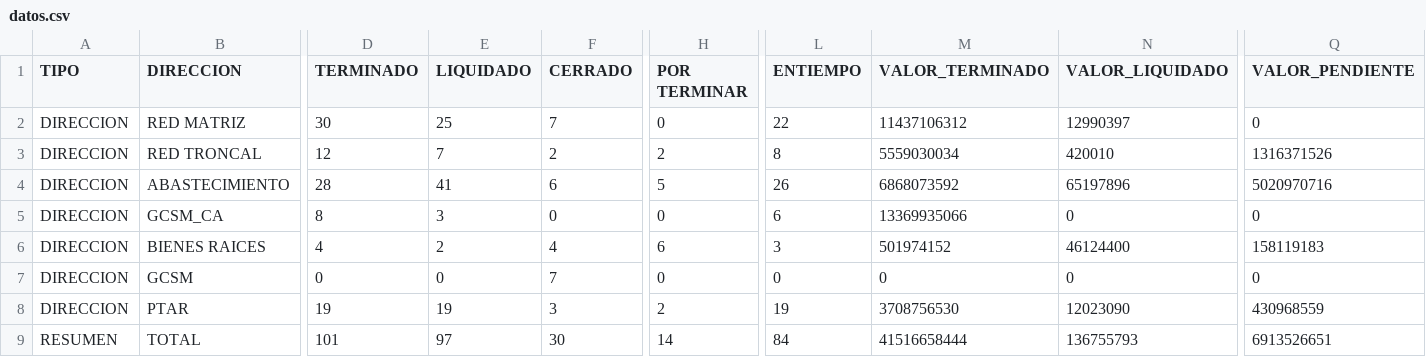
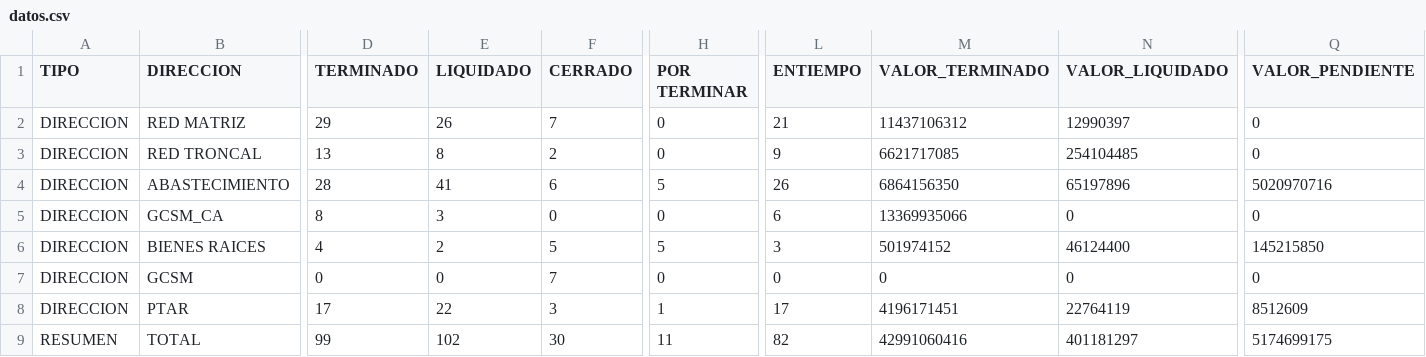
Before and after one commit to mhoyos1324-ux/gcsm-dashboard, a CSV file: datos.csv, drawn as a sheet; only a part is shown, gaps mark what is left out; the diff covers the shown part only; the diff names each change by its address in the sheet, - before the commit and + after, or states it on an @@ line.

Commit message:
Update datos.csv

```diff
--- a/datos.csv
+++ b/datos.csv
-D2 (TERMINADO): 30
+D2 (TERMINADO): 29
-E2 (LIQUIDADO): 25
+E2 (LIQUIDADO): 26
-L2 (ENTIEMPO): 22
+L2 (ENTIEMPO): 21
-D3 (TERMINADO): 12
+D3 (TERMINADO): 13
-E3 (LIQUIDADO): 7
+E3 (LIQUIDADO): 8
-H3 (POR TERMINAR): 2
+H3 (POR TERMINAR): 0
-L3 (ENTIEMPO): 8
+L3 (ENTIEMPO): 9
-M3 (VALOR_TERMINADO): 5559030034
+M3 (VALOR_TERMINADO): 6621717085
-N3 (VALOR_LIQUIDADO): 420010
+N3 (VALOR_LIQUIDADO): 254104485
-Q3 (VALOR_PENDIENTE): 1316371526
+Q3 (VALOR_PENDIENTE): 0
-M4 (VALOR_TERMINADO): 6868073592
+M4 (VALOR_TERMINADO): 6864156350
-F6 (CERRADO): 4
+F6 (CERRADO): 5
-H6 (POR TERMINAR): 6
+H6 (POR TERMINAR): 5
-Q6 (VALOR_PENDIENTE): 158119183
+Q6 (VALOR_PENDIENTE): 145215850
-D8 (TERMINADO): 19
+D8 (TERMINADO): 17
-E8 (LIQUIDADO): 19
+E8 (LIQUIDADO): 22
-H8 (POR TERMINAR): 2
+H8 (POR TERMINAR): 1
-L8 (ENTIEMPO): 19
+L8 (ENTIEMPO): 17
-M8 (VALOR_TERMINADO): 3708756530
+M8 (VALOR_TERMINADO): 4196171451
-N8 (VALOR_LIQUIDADO): 12023090
+N8 (VALOR_LIQUIDADO): 22764119
-Q8 (VALOR_PENDIENTE): 430968559
+Q8 (VALOR_PENDIENTE): 8512609
-D9 (TERMINADO): 101
+D9 (TERMINADO): 99
-E9 (LIQUIDADO): 97
+E9 (LIQUIDADO): 102
-H9 (POR TERMINAR): 14
+H9 (POR TERMINAR): 11
-L9 (ENTIEMPO): 84
+L9 (ENTIEMPO): 82
-M9 (VALOR_TERMINADO): 41516658444
+M9 (VALOR_TERMINADO): 42991060416
-N9 (VALOR_LIQUIDADO): 136755793
+N9 (VALOR_LIQUIDADO): 401181297
-Q9 (VALOR_PENDIENTE): 6913526651
+Q9 (VALOR_PENDIENTE): 5174699175
```
Also changed, not shown: 1 edited cell elsewhere in this file.
